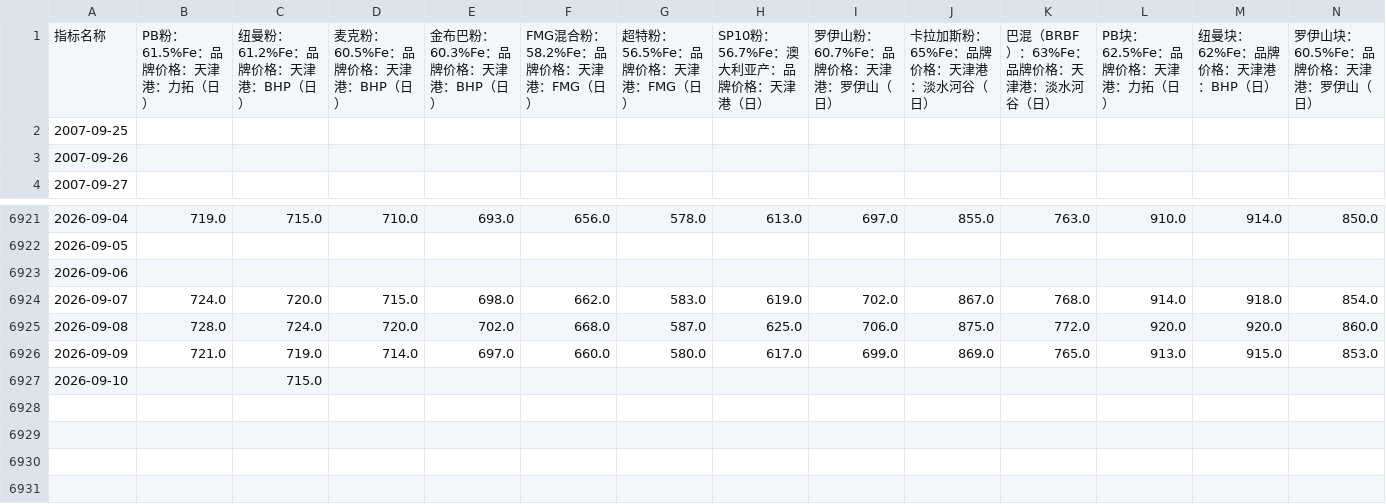
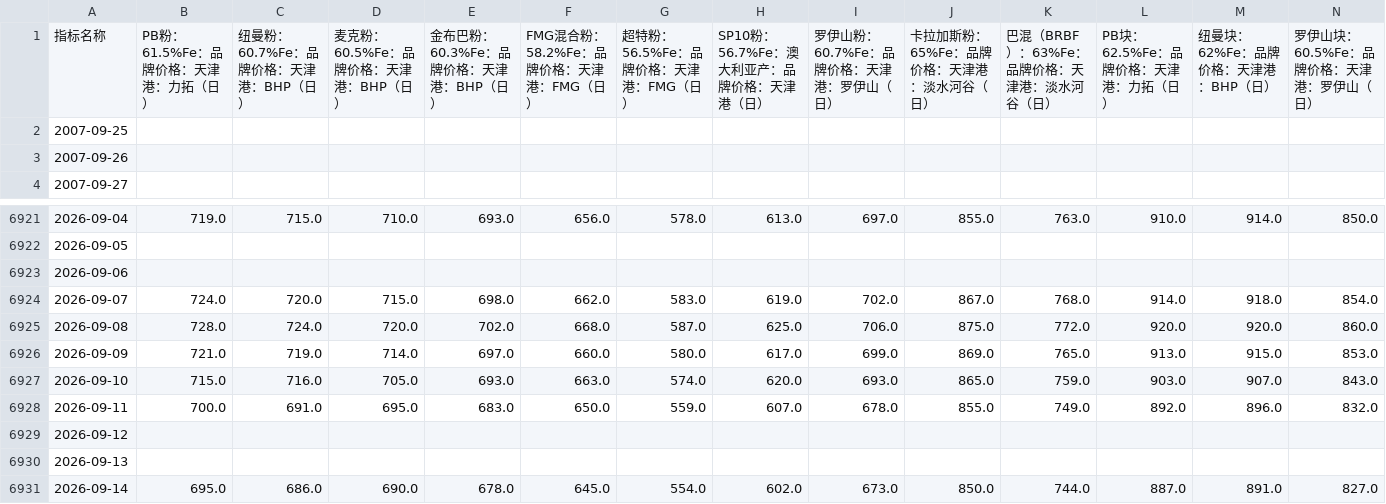
Before and after one commit to TonyTrearelease/iron-ore-report, a CSV file: Spot_TJ_MS.csv, drawn as a sheet; only a part is shown, gaps mark what is left out; rows hold the shown columns only; the diff covers the shown part only; the diff names each change by its address in the sheet, - before the commit and + after, or states it on an @@ line.

Commit message:
chore: update data (2026-09-14 14:34)

```diff
--- a/Spot_TJ_MS.csv
+++ b/Spot_TJ_MS.csv
-C1: 纽曼粉：61.2%Fe：品牌价格：天津港：BHP（日）
+C1: 纽曼粉：60.7%Fe：品牌价格：天津港：BHP（日）
-B6927: (empty)
+B6927: 715.0
-C6927: 715.0
+C6927: 716.0
-D6927: (empty)
+D6927: 705.0
-E6927: (empty)
+E6927: 693.0
-F6927: (empty)
+F6927: 663.0
-G6927: (empty)
+G6927: 574.0
-H6927: (empty)
+H6927: 620.0
-I6927: (empty)
+I6927: 693.0
-J6927: (empty)
+J6927: 865.0
-K6927: (empty)
+K6927: 759.0
-L6927: (empty)
+L6927: 903.0
-M6927: (empty)
+M6927: 907.0
-N6927: (empty)
+N6927: 843.0
+row 6928: 2026-09-11 | 700.0 | 691.0 | 695.0 | 683.0 | 650.0 | 559.0 | 607.0 | 678.0 | 855.0 | 749.0 | 892.0 | 896.0 | 832.0
+row 6929: 2026-09-12
+row 6930: 2026-09-13
+row 6931: 2026-09-14 | 695.0 | 686.0 | 690.0 | 678.0 | 645.0 | 554.0 | 602.0 | 673.0 | 850.0 | 744.0 | 887.0 | 891.0 | 827.0
```
Also changed, not shown: 5 edited cells elsewhere in this file, Index_Wind.csv, Price_MS.csv, 22 other files.
